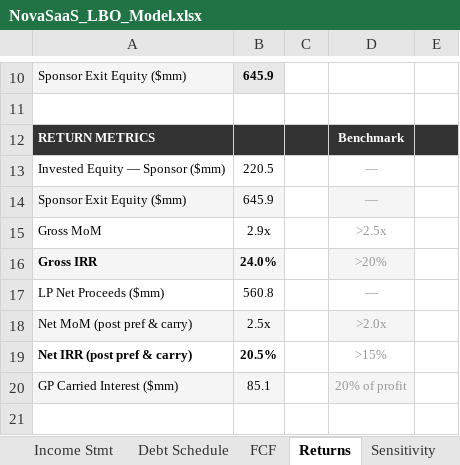
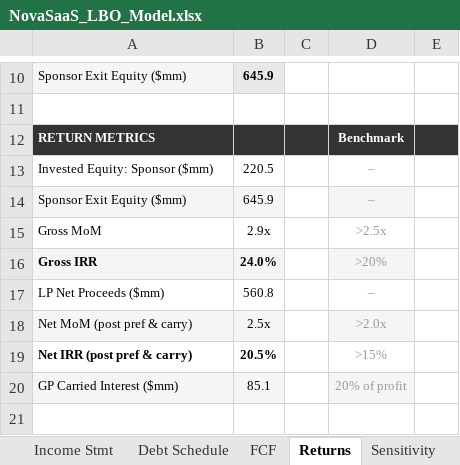
Before and after one commit to AlessandroRadice/Saas-LBO-model, an Excel workbook: NovaSaaS_LBO_Model.xlsx, sheet Returns, drawn as a sheet; only a part is shown, gaps mark what is left out; values as stored, in another font and other column widths than the file's, no borders; the diff names each change by its address in the sheet, - before the commit and + after, or states it on an @@ line.

```diff
--- a/NovaSaaS_LBO_Model.xlsx (sheet Returns)
+++ b/NovaSaaS_LBO_Model.xlsx (sheet Returns)
-A13: Invested Equity — Sponsor ($mm)
+A13: Invested Equity: Sponsor ($mm)
-D13:D14: —
+D13:D14: –
-D17: —
+D17: –
```
Also changed, not shown: sheet Cover, sheet Sensitivity, sheet Debt Schedule, 2 other files.
